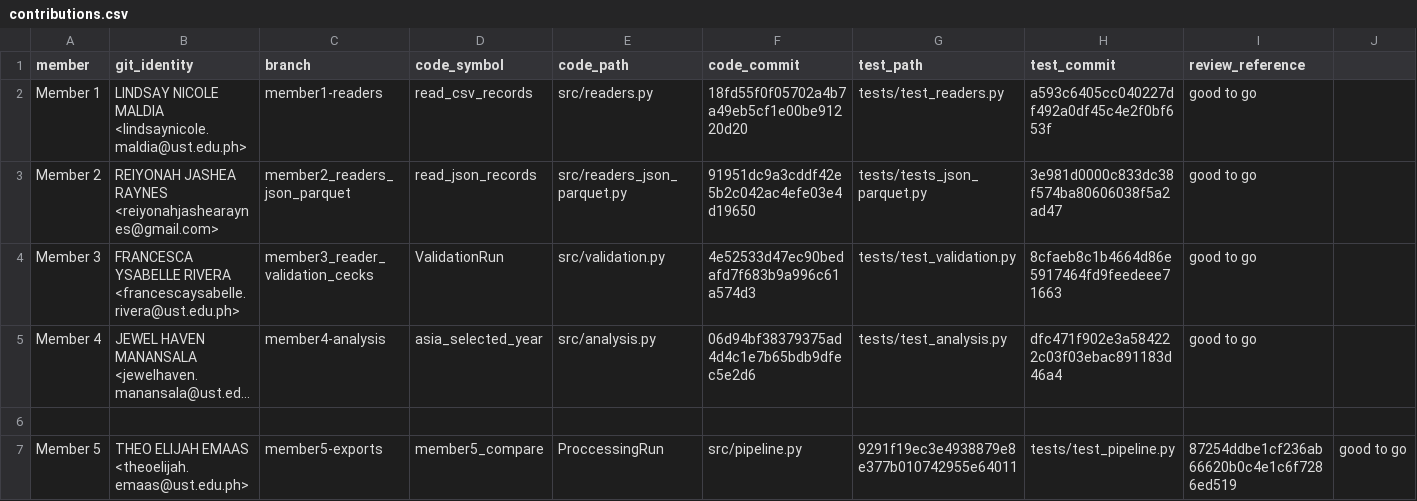
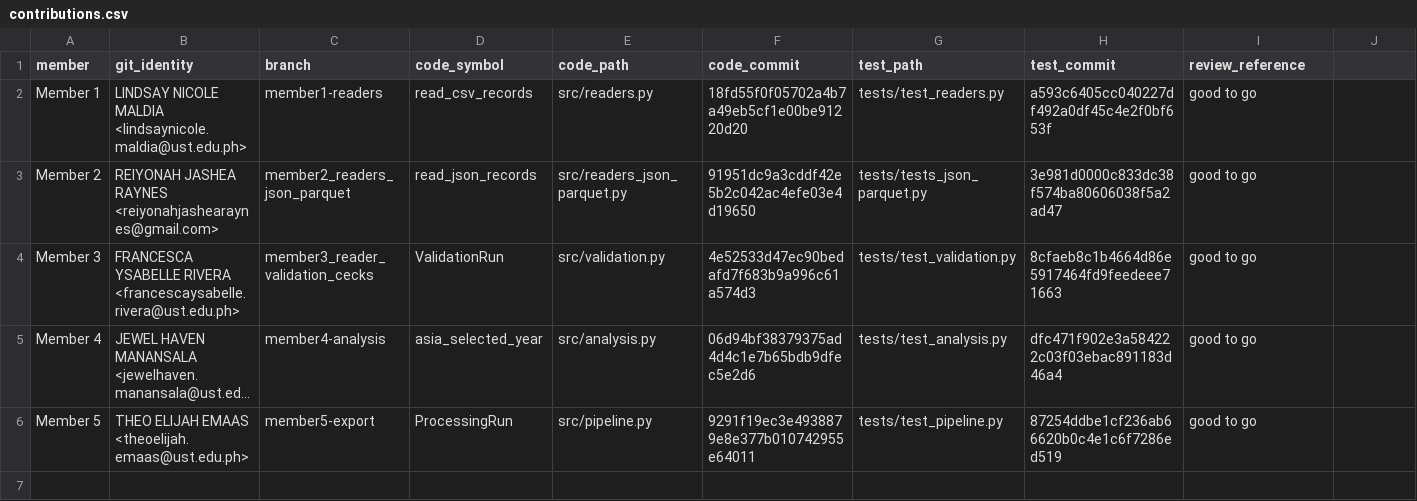
Before and after one commit to reiyonahraynes/week10_Group-7, a CSV file: contributions.csv, drawn as a sheet; long unchanged cells end in …; removed rows and columns are numbered as before the commit, all else as after; the diff names each change by its address in the sheet, - before the commit and + after, or states it on an @@ line.

Commit message:
Update contributions.csv
member 5 fixed

```diff
--- a/contributions.csv
+++ b/contributions.csv
-row 6: (empty)
-C6 (branch): member5-exports
+C6 (branch): member5-export
-D6 (code_symbol): member5_compare
+D6 (code_symbol): ProcessingRun
-E6 (code_path): ProccessingRun
+E6 (code_path): src/pipeline.py
-F6 (code_commit): src/pipeline.py
+F6 (code_commit): 9291f19ec3e4938879e8e377b010742955e64011
-G6 (test_path): 9291f19ec3e4938879e8e377b010742955e64011
+G6 (test_path): tests/test_pipeline.py
-H6 (test_commit): tests/test_pipeline.py
+H6 (test_commit): 87254ddbe1cf236ab66620b0c4e1c6f7286ed519
-I6 (review_reference): 87254ddbe1cf236ab66620b0c4e1c6f7286ed519
+I6 (review_reference): good to go
-J6: good to go
+J6: (empty)
```
